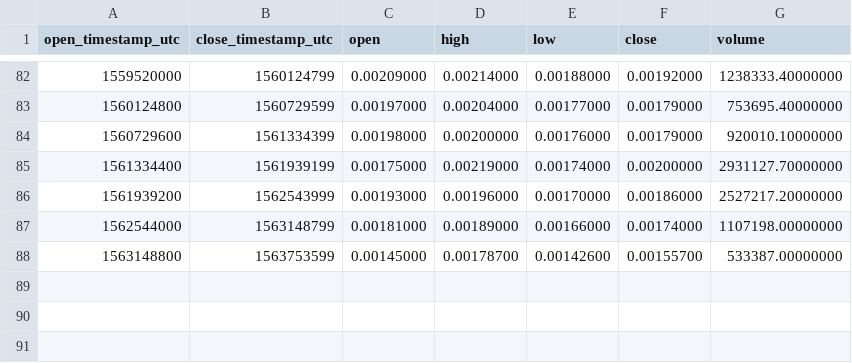
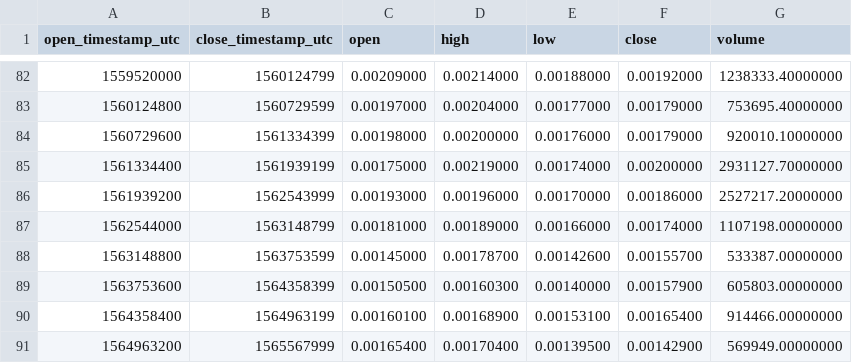
Before and after one commit to cryptobigbro/binance-BTSBNB, a CSV file: binance-BTSBNB-1w.csv, drawn as a sheet; only a part is shown, gaps mark what is left out; the diff names each change by its address in the sheet, - before the commit and + after, or states it on an @@ line.

```diff
--- a/binance-BTSBNB-1w.csv
+++ b/binance-BTSBNB-1w.csv
+row 89: 1563753600 | 1564358399 | 0.00150500 | 0.00160300 | 0.00140000 | 0.00157900 | 605803.00000000
+row 90: 1564358400 | 1564963199 | 0.00160100 | 0.00168900 | 0.00153100 | 0.00165400 | 914466.00000000
+row 91: 1564963200 | 1565567999 | 0.00165400 | 0.00170400 | 0.00139500 | 0.00142900 | 569949.00000000
```
Also changed, not shown: binance-BTSBNB-1M.csv, binance-BTSBNB-1d.csv, 1 other file.
